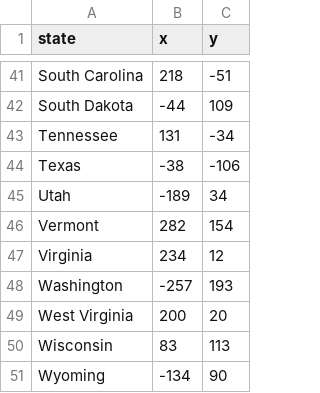
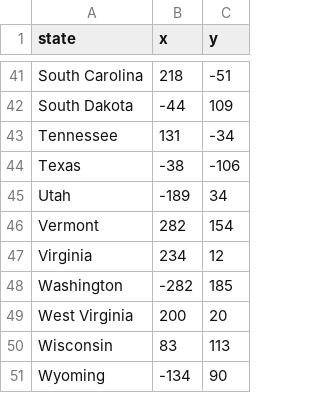
Before and after one commit to QuocAn06/Learn-Python, a CSV file: us-states-game/50_states.csv, drawn as a sheet; only a part is shown, gaps mark what is left out.

Commit message:
U.S. Game - Edit code first time

```diff
--- a/us-states-game/50_states.csv
+++ b/us-states-game/50_states.csv
@@ -47,3 +47,3 @@ Vermont,282,154
 Virginia,234,12
-Washington,-257,193
+Washington,-282,185
 West Virginia,200,20
```
Also changed, not shown: 1 other file.
